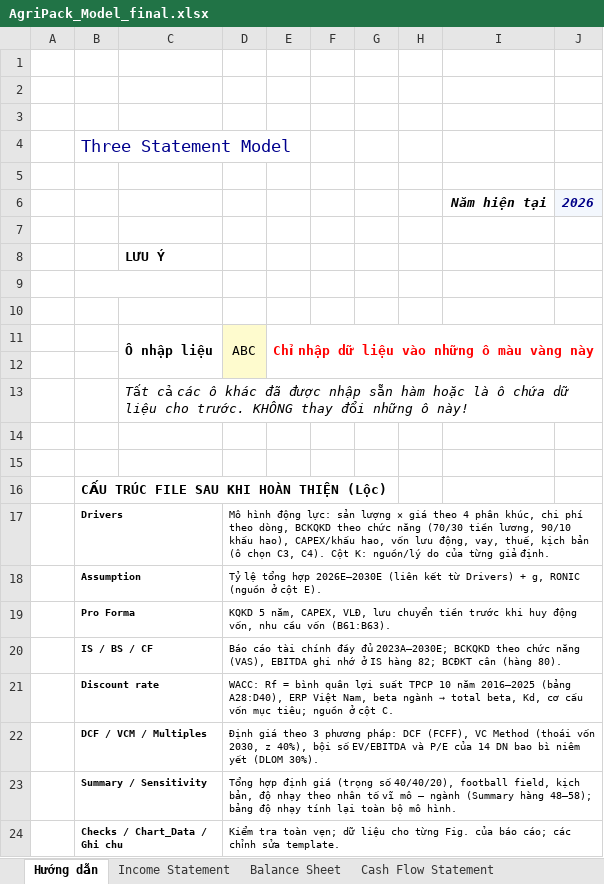
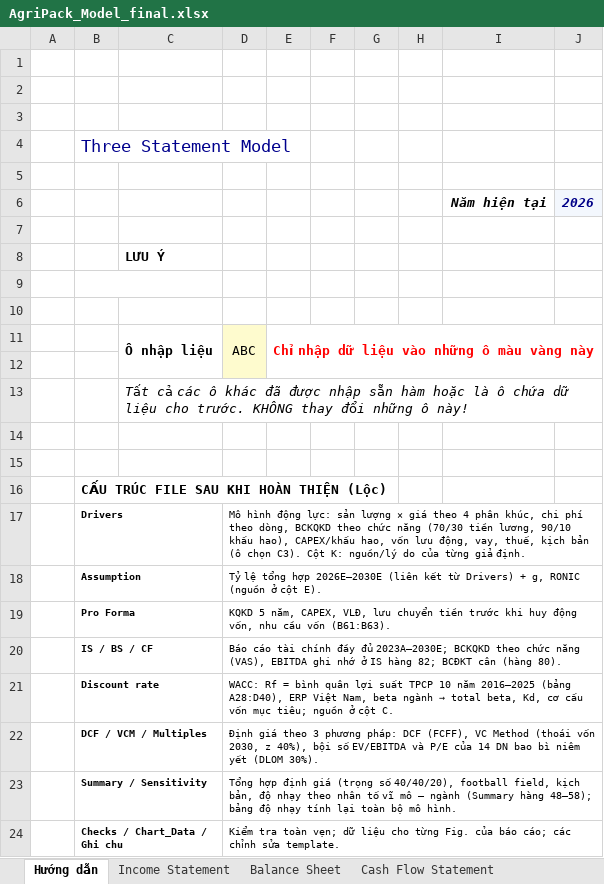
Before and after one commit to loc1706/CLAIDE-CFA, an Excel workbook: deliverables/AgriPack_Model_final.xlsx, sheet Hướng dẫn, drawn as a sheet; values as stored, in another font and other column widths than the file's, no borders; charts and pictures not drawn; the diff names each change by its address in the sheet, - before the commit and + after, or states it on an @@ line.

```diff
--- a/deliverables/AgriPack_Model_final.xlsx (sheet Hướng dẫn)
+++ b/deliverables/AgriPack_Model_final.xlsx (sheet Hướng dẫn)
-D17: …(ô chọn C3, C4). Cột K:…
+D17: …(ô chọn C3). Cột K:…
```
Also changed, not shown: sheet Summary, sheet Drivers, sheet Chart_Data, sheet Ghi chu, formulas that keep their value, 1 other file.
